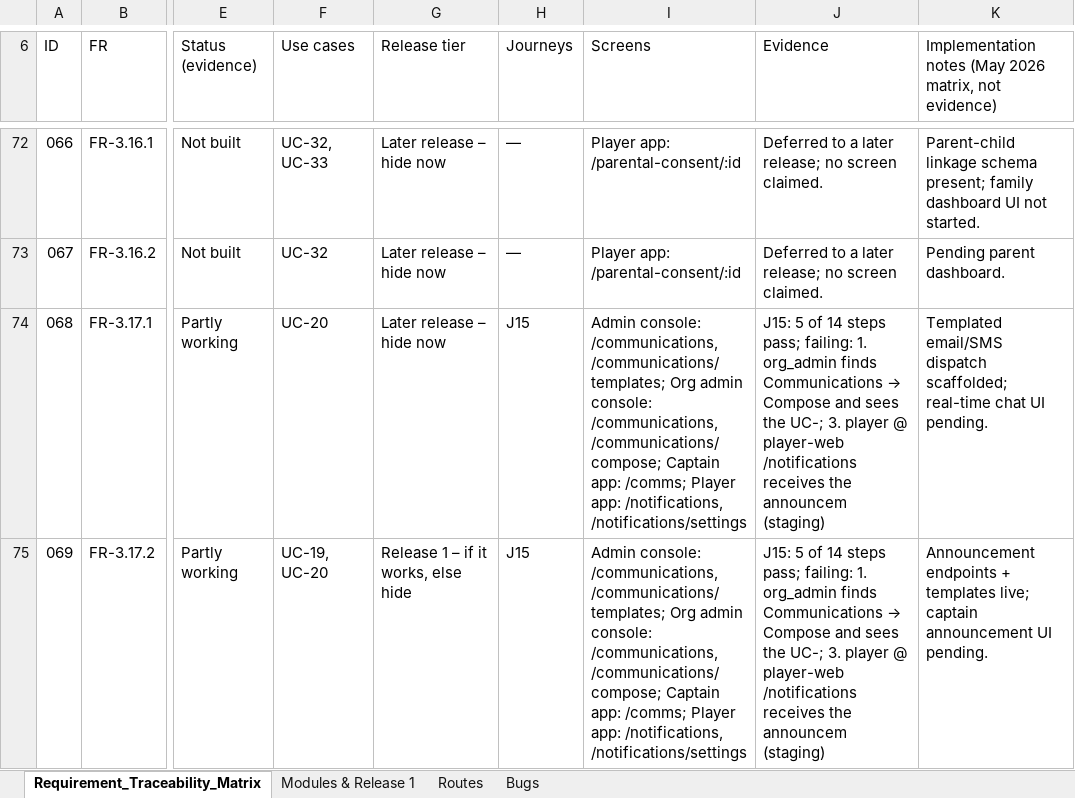
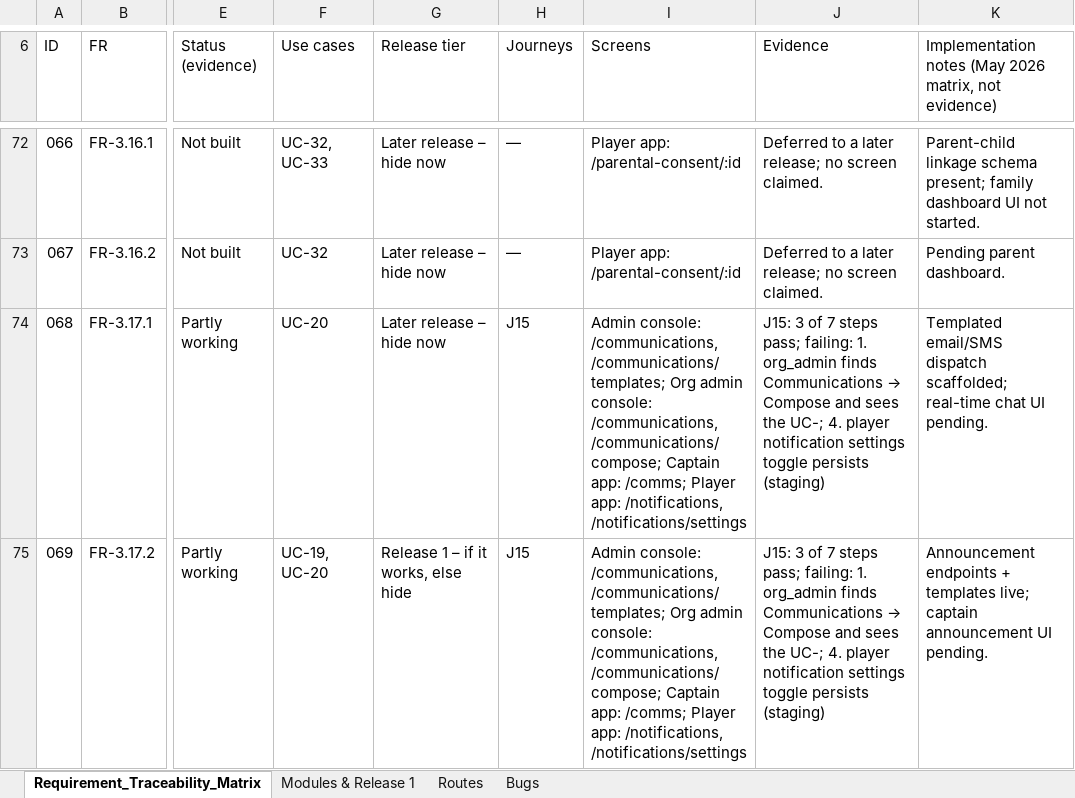
Before and after one commit to sportspulseco-cell/sp, an Excel workbook: doc/traceability-matrix.xlsx, sheet Requirement_Traceability_Matrix, drawn as a sheet; only a part is shown, gaps mark what is left out; values as stored, in another font and other column widths than the file's, no cell formats; conditional formats not drawn; the diff covers the shown part only; the diff names each change by its address in the sheet, - before the commit and + after, or states it on an @@ line.

```diff
--- a/doc/traceability-matrix.xlsx (sheet Requirement_Traceability_Matrix)
+++ b/doc/traceability-matrix.xlsx (sheet Requirement_Traceability_Matrix)
@@ J74:J75 (Evidence): J15: 5 of 14 steps pass; failing: 1. org_admin finds Communications → Compose and sees the UC-; 3. player @ player-web /notifications receives the announcem (staging) → J15: 3 of 7 steps pass; failing: 1. org_admin finds Communications → Compose and sees the UC-; 4. player notification settings toggle persists (staging) @@
```
Also changed, not shown: 60 edited cells elsewhere in this sheet, cell formats, 2 other files.
